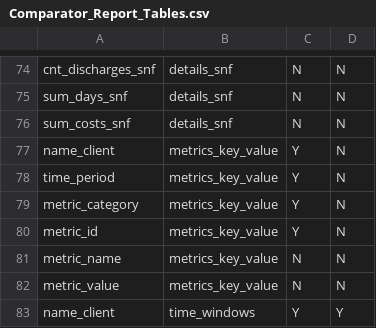
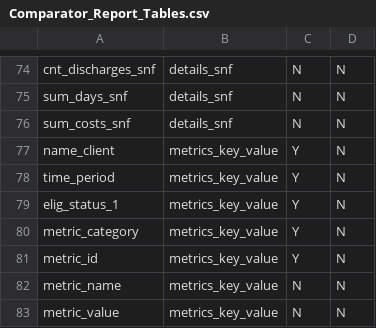
Before and after one commit to Milliman-PRM/comparator-report-legacy, a CSV file: Post005_Datamarts/Comparator_Report/Comparator_Report_Tables.csv, drawn as a sheet; only a part is shown, gaps mark what is left out; the shorter side is filled out with more unchanged rows; the diff names each change by its address in the sheet, - before the commit and + after, or states it on an @@ line.

Commit message:
Add elig_status_1 to the key_metrics table
Do this so that we can provide metrics by population.

```diff
--- a/Post005_Datamarts/Comparator_Report/Comparator_Report_Tables.csv
+++ b/Post005_Datamarts/Comparator_Report/Comparator_Report_Tables.csv
+row 79: elig_status_1 | metrics_key_value | Y | N
```
